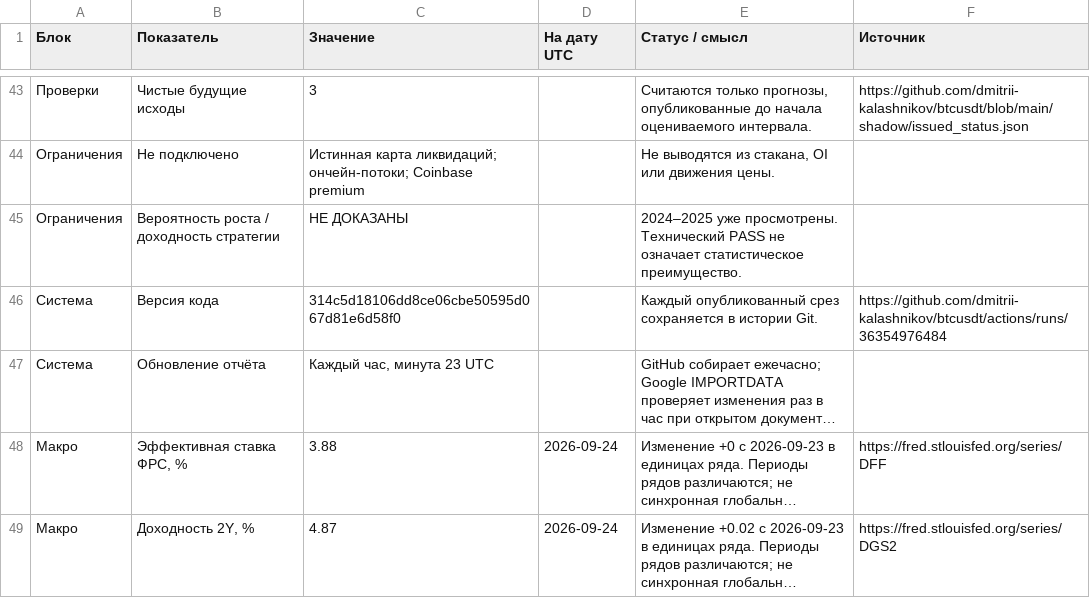
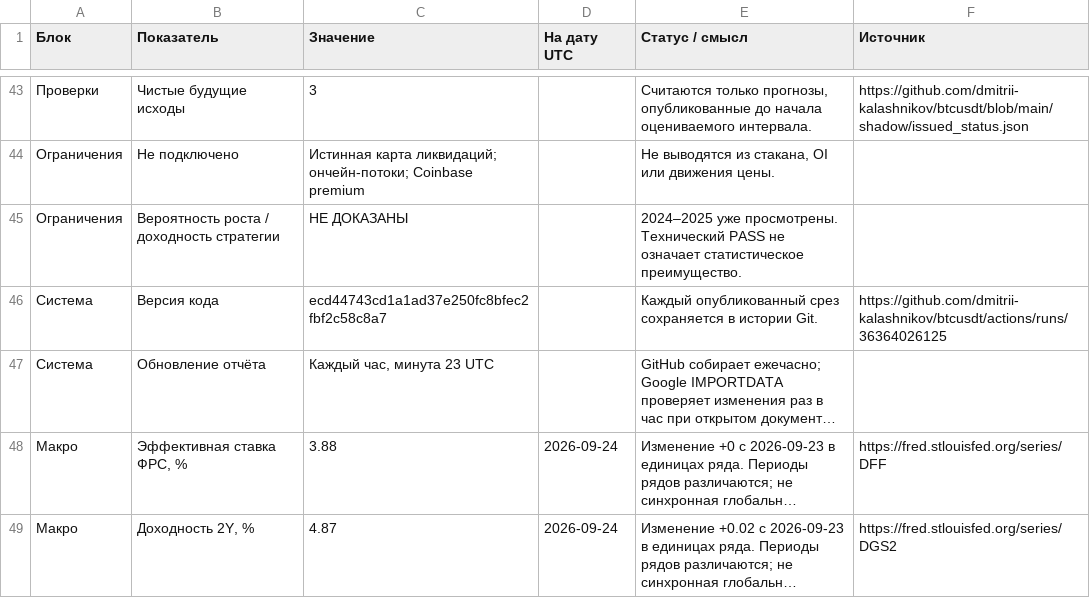
Before and after one commit to dmitrii-kalashnikov/btcusdt, a CSV file: live/report.csv, drawn as a sheet; only a part is shown, gaps mark what is left out; long unchanged cells end in …; the diff covers the shown part only; the diff names each change by its address in the sheet, - before the commit and + after, or states it on an @@ line.

```diff
--- a/live/report.csv
+++ b/live/report.csv
-C46 (Значение): 314c5d18106dd8ce06cbe50595d067d81e6d58f0
+C46 (Значение): ecd44743cd1a1ad37e250fc8bfec2fbf2c58c8a7
-F46 (Источник): https://github.com/dmitrii-kalashnikov/btcusdt/actions/runs/36354976484
+F46 (Источник): https://github.com/dmitrii-kalashnikov/btcusdt/actions/runs/36364026125
```
Also changed, not shown: 30 edited cells elsewhere in this file, 1 other file.
